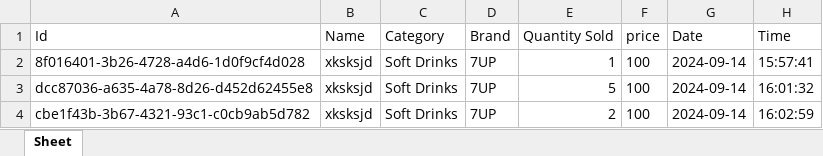
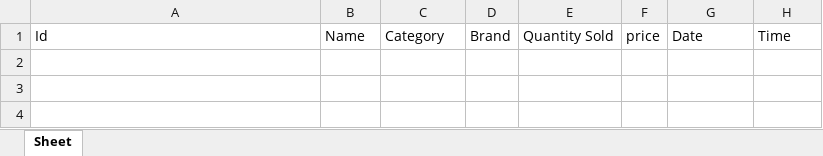
Before and after one commit to HICHAMSEBAA/ShopFlow, an Excel workbook: beverage_sales.xlsx, sheet Sheet, drawn as a sheet; values as stored, in another font and other column widths than the file's, no borders; the diff names each change by its address in the sheet, - before the commit and + after, or states it on an @@ line.

Commit message:
i add to the beverage sales section return functionality

```diff
--- a/beverage_sales.xlsx (sheet Sheet)
+++ b/beverage_sales.xlsx (sheet Sheet)
-row 2: 8f016401-3b26-4728-a4d6-1d0f9cf4d028 | xksksjd | Soft Drinks | 7UP | 1 | 100 | 2024-09-14 | 15:57:41
-row 3: dcc87036-a635-4a78-8d26-d452d62455e8 | xksksjd | Soft Drinks | 7UP | 5 | 100 | 2024-09-14 | 16:01:32
-row 4: cbe1f43b-3b67-4321-93c1-c0cb9ab5d782 | xksksjd | Soft Drinks | 7UP | 2 | 100 | 2024-09-14 | 16:02:59
```
Also changed, not shown: beverage.xlsx, products.xlsx, 2 other files.
